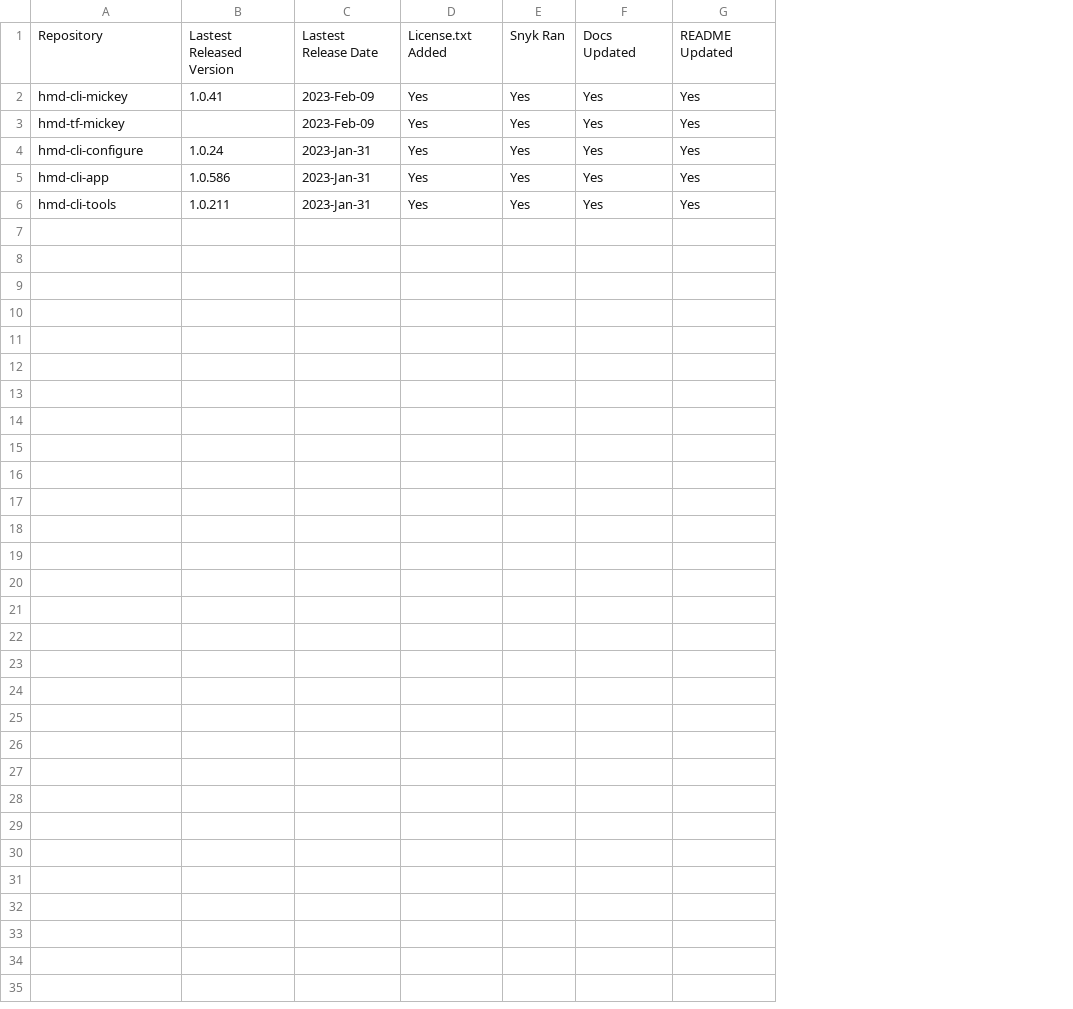
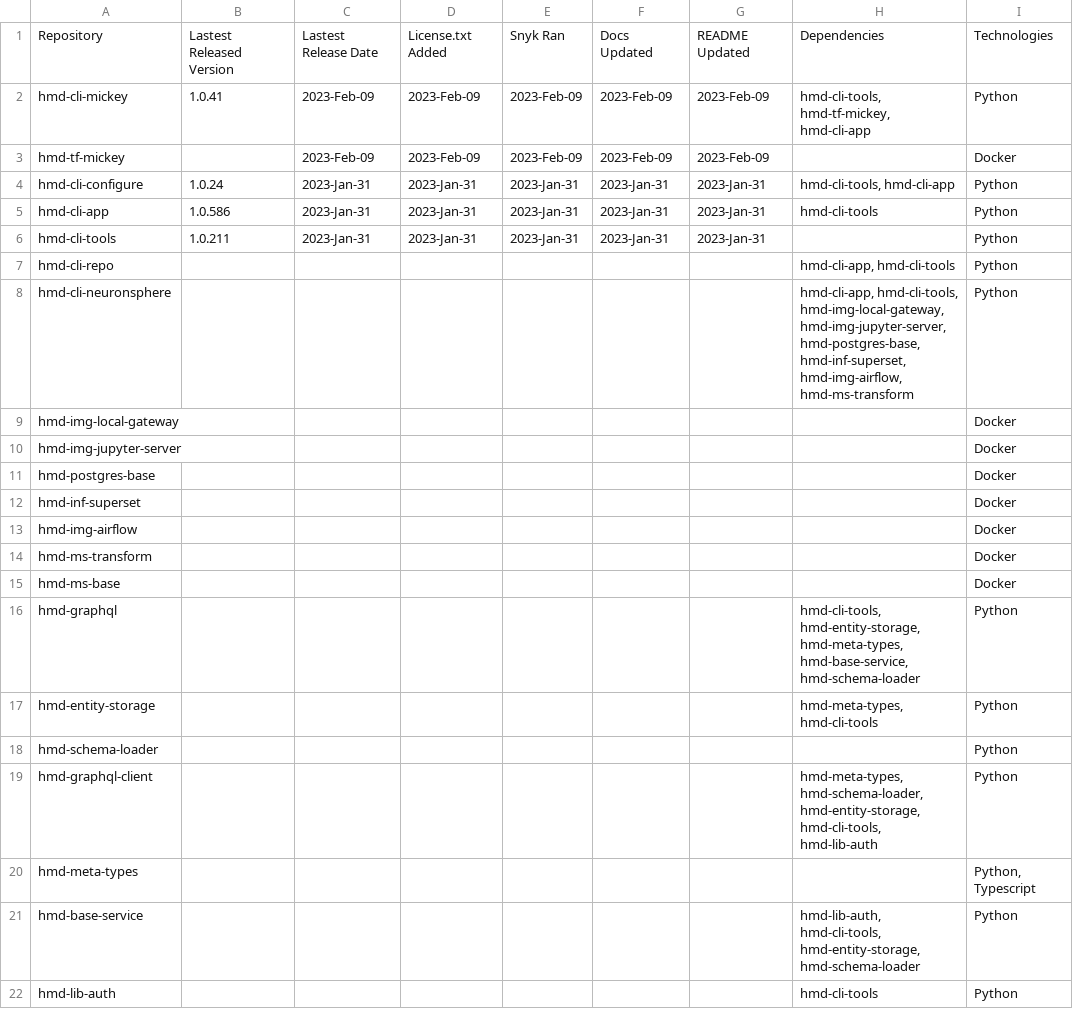
Before and after one commit to NeuronSphere/hmd-docs-public-release, a CSV file: src/data/open_binaries.csv, drawn as a sheet; removed rows and columns are numbered as before the commit, all else as after; the diff names each change by its address in the sheet, - before the commit and + after, or states it on an @@ line.

Commit message:
docs: adds deps graph docs

```diff
--- a/src/data/open_binaries.csv
+++ b/src/data/open_binaries.csv
-column D, rows 1-6: License.txt Added | Yes | Yes | Yes | Yes | Yes
-column E, rows 1-6: Snyk Ran | Yes | Yes | Yes | Yes | Yes
-column F, rows 1-6: Docs Updated | Yes | Yes | Yes | Yes | Yes
-column G, rows 1-6: README Updated | Yes | Yes | Yes | Yes | Yes
+column D, rows 1-6: License.txt Added | 2023-Feb-09 | 2023-Feb-09 | 2023-Jan-31 | 2023-Jan-31 | 2023-Jan-31
+column E, rows 1-6: Snyk Ran | 2023-Feb-09 | 2023-Feb-09 | 2023-Jan-31 | 2023-Jan-31 | 2023-Jan-31
+column F, rows 1-6: Docs Updated | 2023-Feb-09 | 2023-Feb-09 | 2023-Jan-31 | 2023-Jan-31 | 2023-Jan-31
+column G, rows 1-6: README Updated | 2023-Feb-09 | 2023-Feb-09 | 2023-Jan-31 | 2023-Jan-31 | 2023-Jan-31
+column H, rows 1-5: Dependencies | hmd-cli-tools, hmd-tf-mickey, hmd-cli-app |  | hmd-cli-tools, hmd-cli-app | hmd-cli-tools
+column I, rows 1-6: Technologies | Python | Docker | Python | Python | Python
+row 7: hmd-cli-repo |  |  |  |  |  |  | hmd-cli-app, hmd-cli-tools | Python
+row 8: hmd-cli-neuronsphere |  |  |  |  |  |  | hmd-cli-app, hmd-cli-tools, hmd-img-local-gateway, hmd-img-jupyter-server, hmd-postgres-base, hmd-inf-superset, hmd-img-airflow, hmd-ms-transform | Python
+row 9: hmd-img-local-gateway |  |  |  |  |  |  |  | Docker
+row 10: hmd-img-jupyter-server |  |  |  |  |  |  |  | Docker
+row 11: hmd-postgres-base |  |  |  |  |  |  |  | Docker
+row 12: hmd-inf-superset |  |  |  |  |  |  |  | Docker
+row 13: hmd-img-airflow |  |  |  |  |  |  |  | Docker
+row 14: hmd-ms-transform |  |  |  |  |  |  |  | Docker
+row 15: hmd-ms-base |  |  |  |  |  |  |  | Docker
+row 16: hmd-graphql |  |  |  |  |  |  | hmd-cli-tools, hmd-entity-storage, hmd-meta-types, hmd-base-service, hmd-schema-loader | Python
+row 17: hmd-entity-storage |  |  |  |  |  |  | hmd-meta-types, hmd-cli-tools | Python
+row 18: hmd-schema-loader |  |  |  |  |  |  |  | Python
+row 19: hmd-graphql-client |  |  |  |  |  |  | hmd-meta-types, hmd-schema-loader, hmd-entity-storage, hmd-cli-tools, hmd-lib-auth | Python
+row 20: hmd-meta-types |  |  |  |  |  |  |  | Python, Typescript
+row 21: hmd-base-service |  |  |  |  |  |  | hmd-lib-auth, hmd-cli-tools, hmd-entity-storage, hmd-schema-loader | Python
+row 22: hmd-lib-auth |  |  |  |  |  |  | hmd-cli-tools | Python
```
Also changed, not shown: 3 other files.
